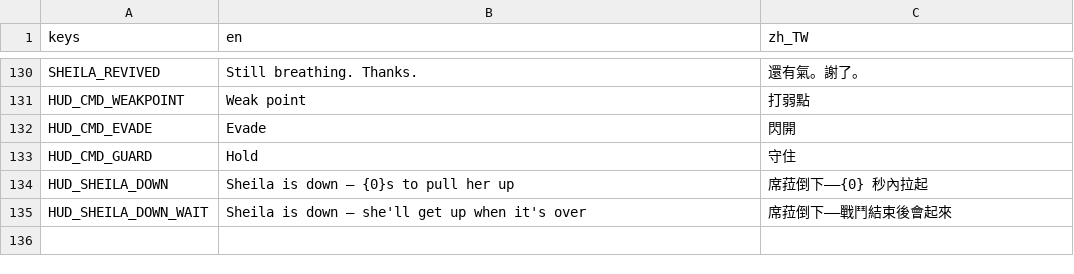
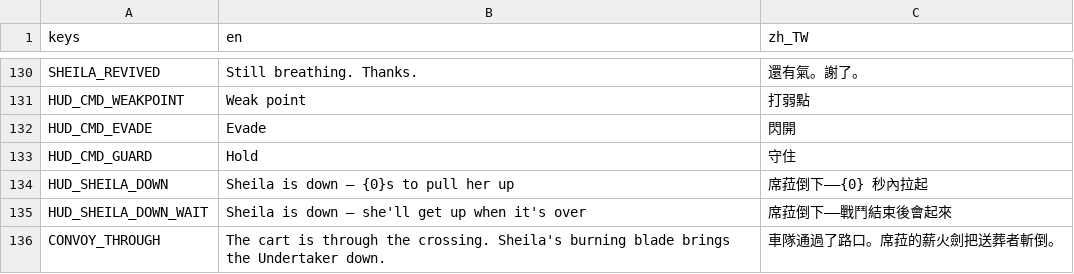
Before and after one commit to twjackysu/yuming-city, a CSV file: game/i18n/strings.csv, drawn as a sheet; only a part is shown, gaps mark what is left out.

```diff
--- a/game/i18n/strings.csv
+++ b/game/i18n/strings.csv
@@ -135 +135,2 @@ HUD_SHEILA_DOWN,Sheila is down — {0}s to pull her up,席菈倒下——{0} 秒
 HUD_SHEILA_DOWN_WAIT,Sheila is down — she'll get up when it's over,席菈倒下——戰鬥結束後會起來
+CONVOY_THROUGH,The cart is through the crossing. Sheila's burning blade brings the Undertaker down.,車隊通過了路口。席菈的薪火劍把送葬者斬倒。
```
Also changed, not shown: 9 other files.
